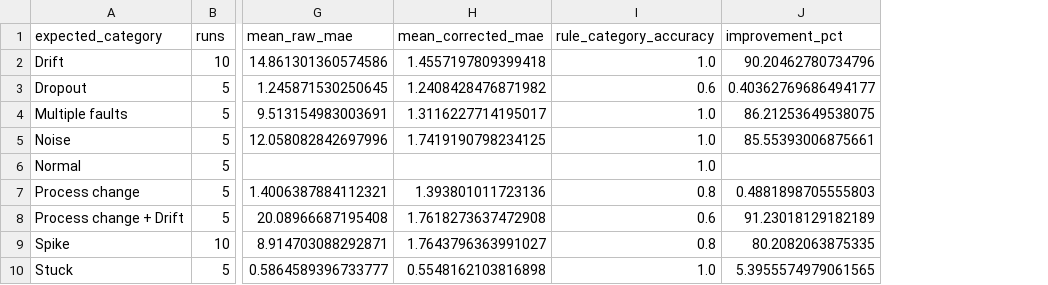
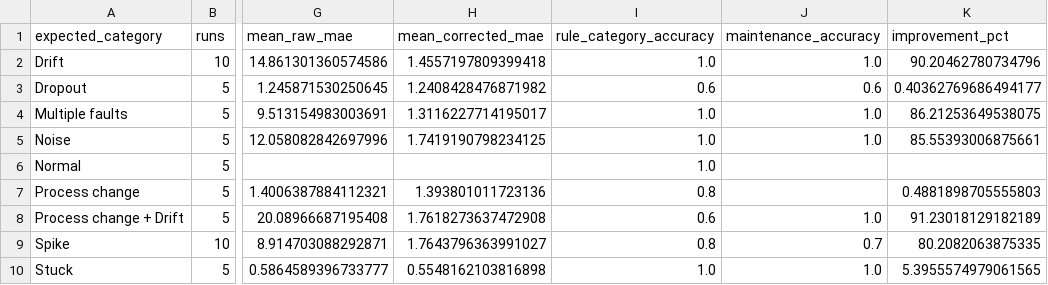
Before and after one commit to rpeyyety-luffy/Apex-NuclearRadAi, a CSV file: results/batch_results_by_category.csv, drawn as a sheet; only a part is shown, gaps mark what is left out; the diff names each change by its address in the sheet, - before the commit and + after, or states it on an @@ line.

```diff
--- a/results/batch_results_by_category.csv
+++ b/results/batch_results_by_category.csv
+column J (maintenance_accuracy), rows 2-10: 1.0 | 0.6 | 1.0 | 1.0 |  |  | 1.0 | 0.7 | 1.0
```
Also changed, not shown: models/test_results.csv, models/validation_results.csv, 9 other files.
